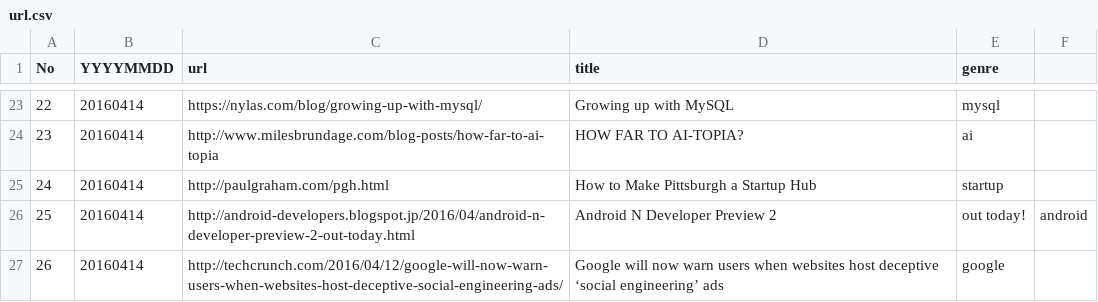
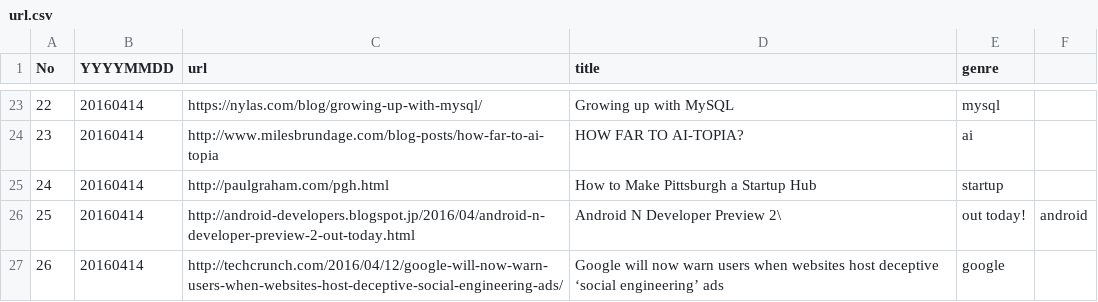
Before and after one commit to sin-to-jin/news, a CSV file: archive/url.csv, drawn as a sheet; only a part is shown, gaps mark what is left out.

Commit message:
Update url.csv

```diff
--- a/archive/url.csv
+++ b/archive/url.csv
@@ -25,3 +25,3 @@ No,YYYYMMDD,url,title,genre
 24,20160414,http://paulgraham.com/pgh.html,How to Make Pittsburgh a Startup Hub,startup
-25,20160414,http://android-developers.blogspot.jp/2016/04/android-n-developer-preview-2-out-today.html,Android N Developer Preview 2, out today!,android
+25,20160414,http://android-developers.blogspot.jp/2016/04/android-n-developer-preview-2-out-today.html,Android N Developer Preview 2\, out today!,android
 26,20160414,http://techcrunch.com/2016/04/12/google-will-now-warn-users-when-websites-host-deceptive-social-engineering-ads/,Google will now warn users when websites host deceptive ‘social engineering’ ads,google
```
